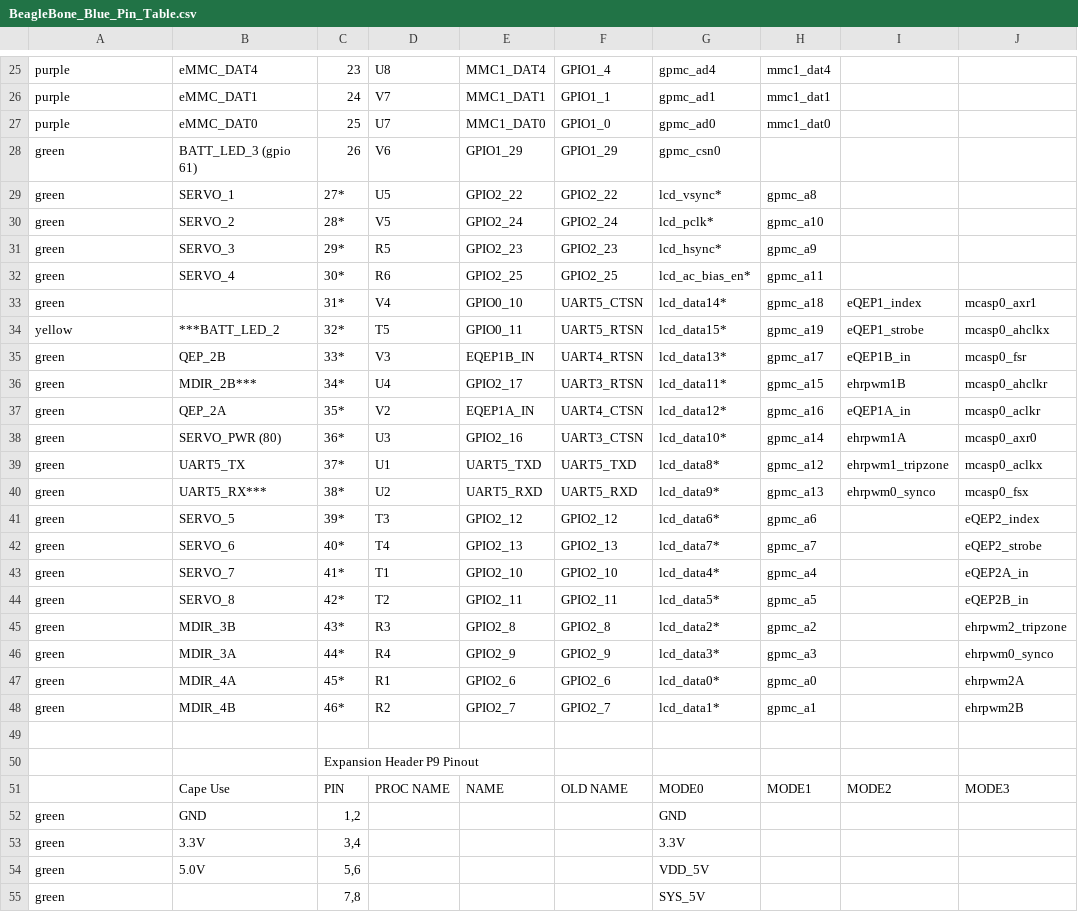
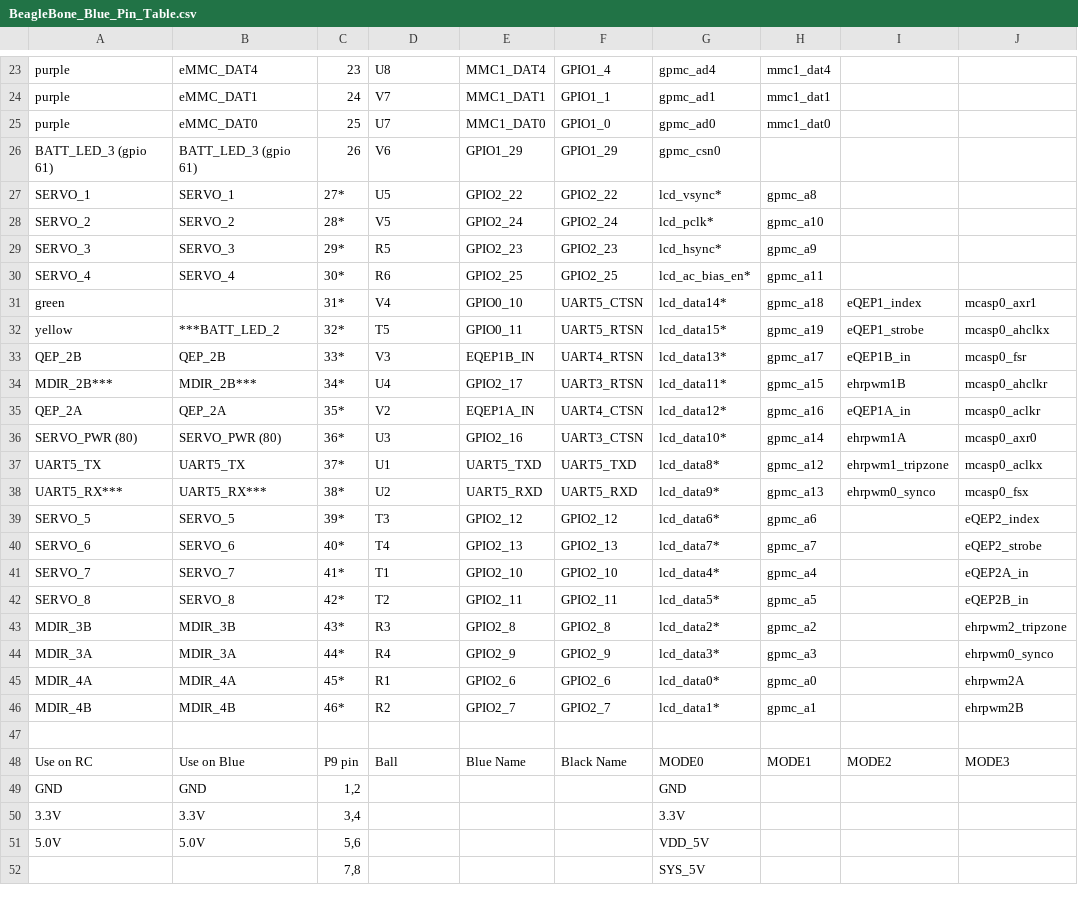
Before and after one commit to jadonk/beaglebone-blue, a CSV file: BeagleBone_Blue_Pin_Table.csv, drawn as a sheet; only a part is shown, gaps mark what is left out; removed rows and columns are numbered as before the commit, all else as after; rows hold the shown columns only; the diff covers the shown part only; the diff names each change by its address in the sheet, - before the commit and + after, or states it on an @@ line.

```diff
--- a/BeagleBone_Blue_Pin_Table.csv
+++ b/BeagleBone_Blue_Pin_Table.csv
-A26: green
+A26: BATT_LED_3 (gpio 61)
-A27: green
+A27: SERVO_1
-A28: green
+A28: SERVO_2
-A29: green
+A29: SERVO_3
-A30: green
+A30: SERVO_4
-A33: green
+A33: QEP_2B
-A34: green
+A34: MDIR_2B***
-A35: green
+A35: QEP_2A
-A36: green
+A36: SERVO_PWR (80)
-A37: green
+A37: UART5_TX
-A38: green
+A38: UART5_RX***
-A39: green
+A39: SERVO_5
-A40: green
+A40: SERVO_6
-A41: green
+A41: SERVO_7
-A42: green
+A42: SERVO_8
-A43: green
+A43: MDIR_3B
-A44: green
+A44: MDIR_3A
-A45: green
+A45: MDIR_4A
-A46: green
+A46: MDIR_4B
-row 50:  |  | Expansion Header P9 Pinout
-A48: (empty)
+A48: Use on RC
-B48: Cape Use
+B48: Use on Blue
-C48: PIN
+C48: P9 pin
-D48: PROC NAME
+D48: Ball
-E48: NAME
+E48: Blue Name
-F48: OLD NAME
+F48: Black Name
-A49: green
+A49: GND
-A50: green
+A50: 3.3V
-A51: green
+A51: 5.0V
-A52: green
+A52: (empty)
```
Also changed, not shown: 1 added row, 3 removed rows and 53 edited cells elsewhere in this file.
